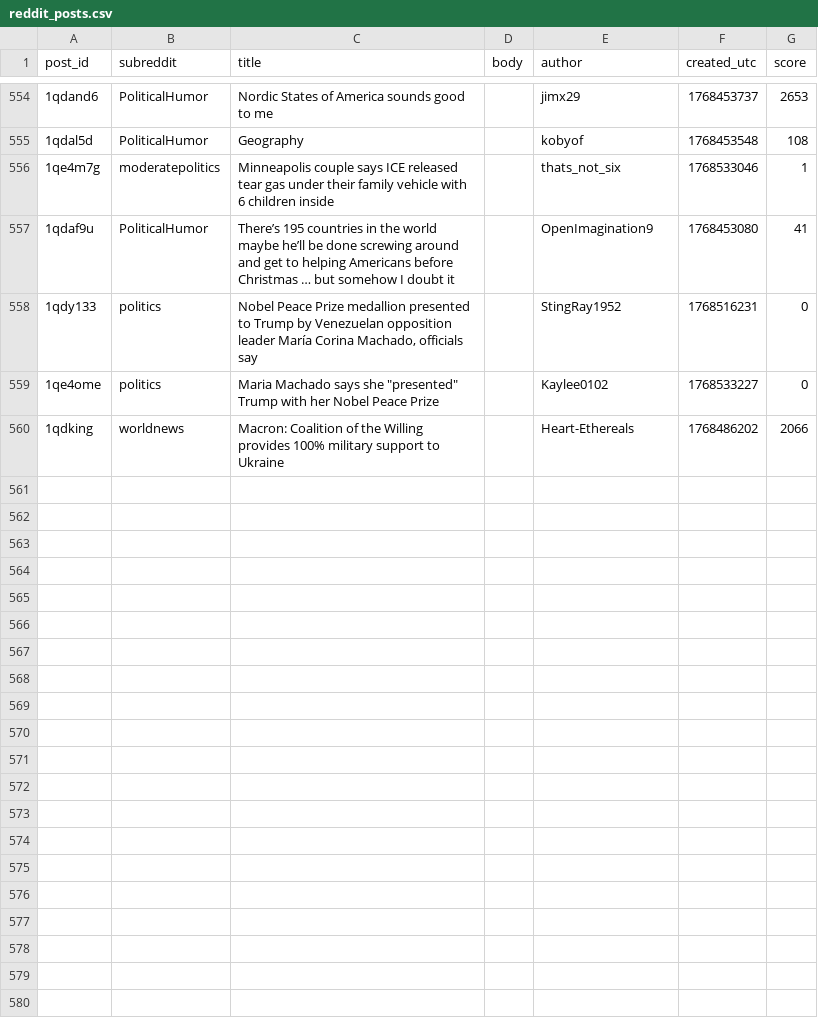
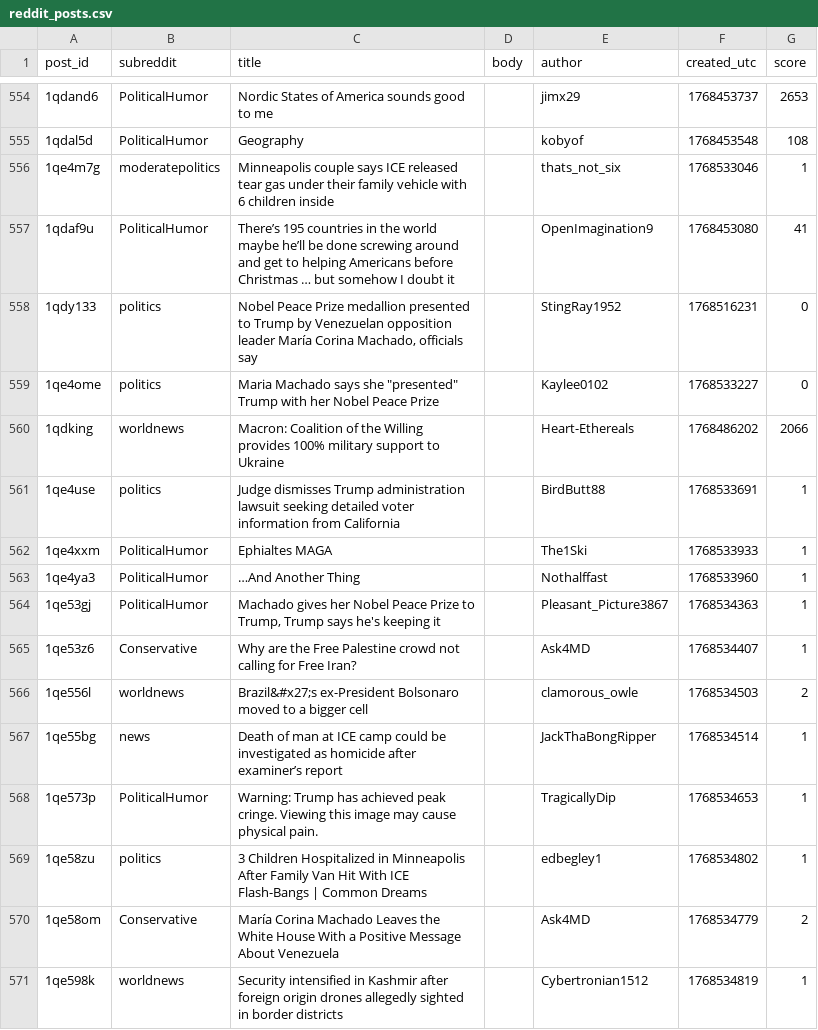
Before and after one commit to Bach-TG/reddit-bigdata, a CSV file: data/reddit_posts.csv, drawn as a sheet; only a part is shown, gaps mark what is left out; the diff names each change by its address in the sheet, - before the commit and + after, or states it on an @@ line.

```diff
--- a/data/reddit_posts.csv
+++ b/data/reddit_posts.csv
+row 561: 1qe4use | politics | Judge dismisses Trump administration lawsuit seeking detailed voter information from California |  | BirdButt88 | 1768533691 | 1
+row 562: 1qe4xxm | PoliticalHumor | Ephialtes MAGA |  | The1Ski | 1768533933 | 1
+row 563: 1qe4ya3 | PoliticalHumor | …And Another Thing |  | Nothalffast | 1768533960 | 1
+row 564: 1qe53gj | PoliticalHumor | Machado gives her Nobel Peace Prize to Trump, Trump says he's keeping it |  | Pleasant_Picture3867 | 1768534363 | 1
+row 565: 1qe53z6 | Conservative | Why are the Free Palestine crowd not calling for Free Iran? |  | Ask4MD | 1768534407 | 1
+row 566: 1qe556l | worldnews | Brazil&#x27;s ex-President Bolsonaro moved to a bigger cell |  | clamorous_owle | 1768534503 | 2
+row 567: 1qe55bg | news | Death of man at ICE camp could be investigated as homicide after examiner’s report |  | JackThaBongRipper | 1768534514 | 1
+row 568: 1qe573p | PoliticalHumor | Warning: Trump has achieved peak cringe. Viewing this image may cause physical pain. |  | TragicallyDip | 1768534653 | 1
+row 569: 1qe58zu | politics | 3 Children Hospitalized in Minneapolis After Family Van Hit With ICE Flash-Bangs | Common Dreams |  | edbegley1 | 1768534802 | 1
+row 570: 1qe58om | Conservative | María Corina Machado Leaves the White House With a Positive Message About Venezuela |  | Ask4MD | 1768534779 | 2
+row 571: 1qe598k | worldnews | Security intensified in Kashmir after foreign origin drones allegedly sighted in border districts |  | Cybertronian1512 | 1768534819 | 1
```
Also changed, not shown: 2 other files.
